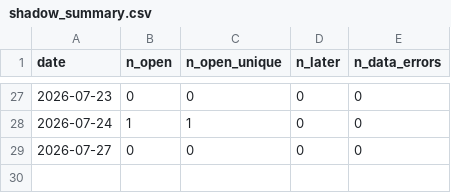
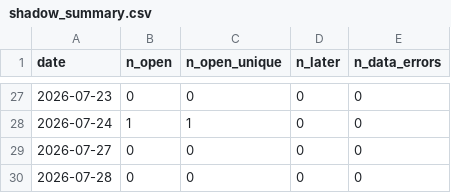
Before and after one commit to aaron2233/trading-dashboard-v1, a CSV file: shadow_summary.csv, drawn as a sheet; only a part is shown, gaps mark what is left out.

```diff
--- a/shadow_summary.csv
+++ b/shadow_summary.csv
@@ -29 +29,2 @@ date,n_open,n_open_unique,n_later,n_data_errors
 2026-07-27,0,0,0,0
+2026-07-28,0,0,0,0
```
